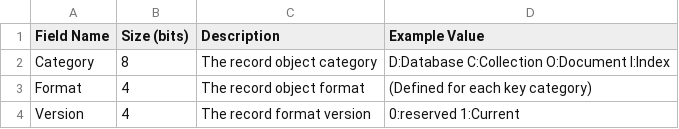
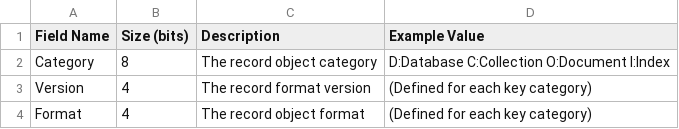
Before and after one commit to cybergarage/puzzledb-go, a CSV file: doc/spec/csv/kv-store-header.csv, drawn as a sheet.

Commit message:
Update doc: doc/spec/store-kv-spec.adoc

```diff
--- a/doc/spec/csv/kv-store-header.csv
+++ b/doc/spec/csv/kv-store-header.csv
@@ -2,3 +2,3 @@ Field Name,Size (bits),Description,Example Value
 Category,8,The record object category ,D:Database  C:Collection O:Document I:Index
+Version,4,The record format version,(Defined for each key category)
 Format,4,The record object format,(Defined for each key category)
-Version,4,The record format version,0:reserved 1:Current
```
Also changed, not shown: 2 other files.
